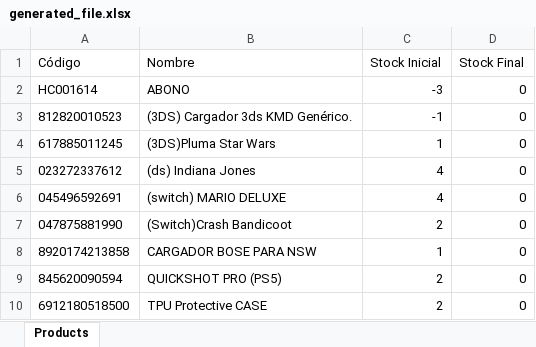
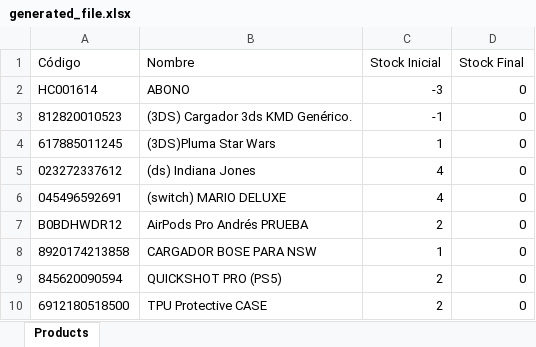
Before and after one commit to Nintventario-Team/NintventarioApp-beta, an Excel workbook: authentication/uploads/generated_file.xlsx, sheet Products, drawn as a sheet; only a part is shown; values as stored, in another font and other column widths than the file's, no borders; the diff names each change by its address in the sheet, - before the commit and + after, or states it on an @@ line.

```diff
--- a/authentication/uploads/generated_file.xlsx (sheet Products)
+++ b/authentication/uploads/generated_file.xlsx (sheet Products)
-A7 (Código): 047875881990
+A7 (Código): B0BDHWDR12
-B7 (Nombre): (Switch)Crash Bandicoot
+B7 (Nombre): AirPods Pro Andrés PRUEBA
```
Also changed, not shown: 7 other files.
